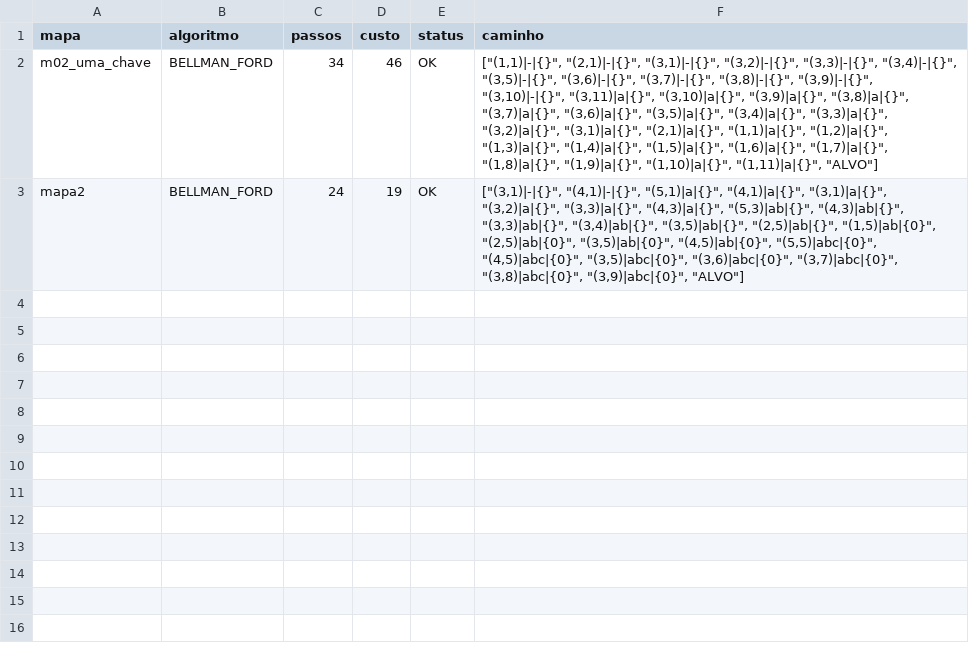
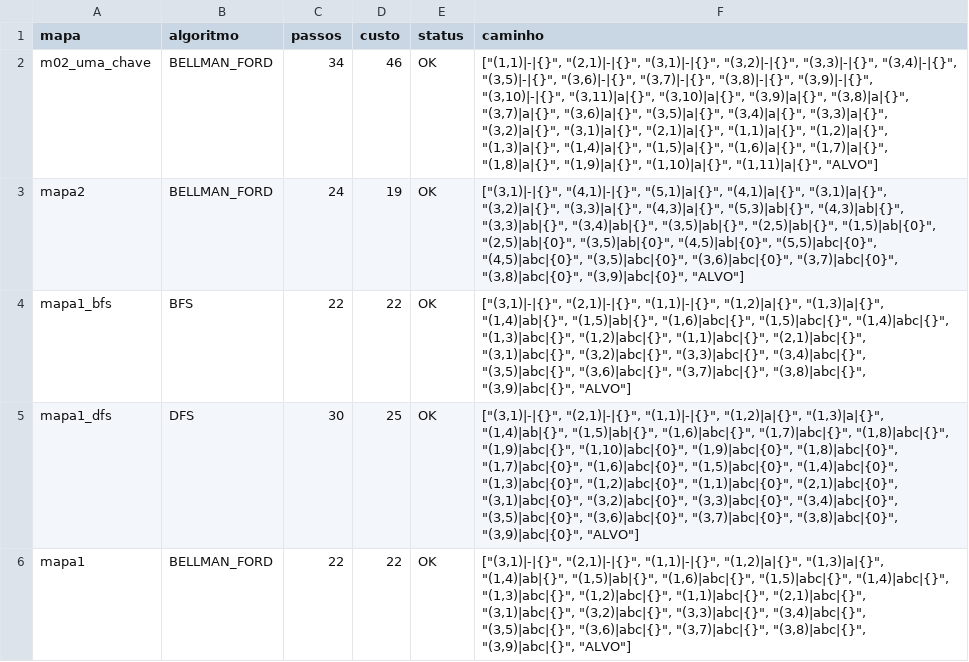
Before and after one commit to jjoaoguilherme/Projeto-Teoria-dos-Grafos-, a CSV file: out/parte1/solucoes.csv, drawn as a sheet; the diff names each change by its address in the sheet, - before the commit and + after, or states it on an @@ line.

```diff
--- a/out/parte1/solucoes.csv
+++ b/out/parte1/solucoes.csv
+row 4: mapa1_bfs | BFS | 22 | 22 | OK | ["(3,1)|-|{}", "(2,1)|-|{}", "(1,1)|-|{}", "(1,2)|a|{}", "(1,3)|a|{}", "(1,4)|ab|{}", "(1,5)|ab|{}", "(1,6)|abc|{}", "(1,5)|abc|{}", "(1,4)|abc|{}", "(1,3)|abc|{}", "(1,2)|abc|{}", "(1,1)|abc|{}", "(2,1)|abc|{}", "(3,1)|abc|{}", "(3,2)|abc|{}", "(3,3)|abc|{}", "(3,4)|abc|{}", "(3,5)|abc|{}", "(3,6)|abc|{}", "(3,7)|abc|{}", "(3,8)|abc|{}", "(3,9)|abc|{}", "ALVO"]
+row 5: mapa1_dfs | DFS | 30 | 25 | OK | ["(3,1)|-|{}", "(2,1)|-|{}", "(1,1)|-|{}", "(1,2)|a|{}", "(1,3)|a|{}", "(1,4)|ab|{}", "(1,5)|ab|{}", "(1,6)|abc|{}", "(1,7)|abc|{}", "(1,8)|abc|{}", "(1,9)|abc|{}", "(1,10)|abc|{0}", "(1,9)|abc|{0}", "(1,8)|abc|{0}", "(1,7)|abc|{0}", "(1,6)|abc|{0}", "(1,5)|abc|{0}", "(1,4)|abc|{0}", "(1,3)|abc|{0}", "(1,2)|abc|{0}", "(1,1)|abc|{0}", "(2,1)|abc|{0}", "(3,1)|abc|{0}", "(3,2)|abc|{0}", "(3,3)|abc|{0}", "(3,4)|abc|{0}", "(3,5)|abc|{0}", "(3,6)|abc|{0}", "(3,7)|abc|{0}", "(3,8)|abc|{0}", "(3,9)|abc|{0}", "ALVO"]
+row 6: mapa1 | BELLMAN_FORD | 22 | 22 | OK | ["(3,1)|-|{}", "(2,1)|-|{}", "(1,1)|-|{}", "(1,2)|a|{}", "(1,3)|a|{}", "(1,4)|ab|{}", "(1,5)|ab|{}", "(1,6)|abc|{}", "(1,5)|abc|{}", "(1,4)|abc|{}", "(1,3)|abc|{}", "(1,2)|abc|{}", "(1,1)|abc|{}", "(2,1)|abc|{}", "(3,1)|abc|{}", "(3,2)|abc|{}", "(3,3)|abc|{}", "(3,4)|abc|{}", "(3,5)|abc|{}", "(3,6)|abc|{}", "(3,7)|abc|{}", "(3,8)|abc|{}", "(3,9)|abc|{}", "ALVO"]
```
Also changed, not shown: 7 other files.
